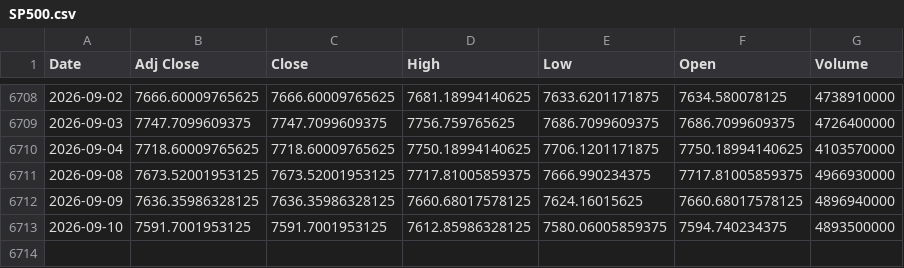
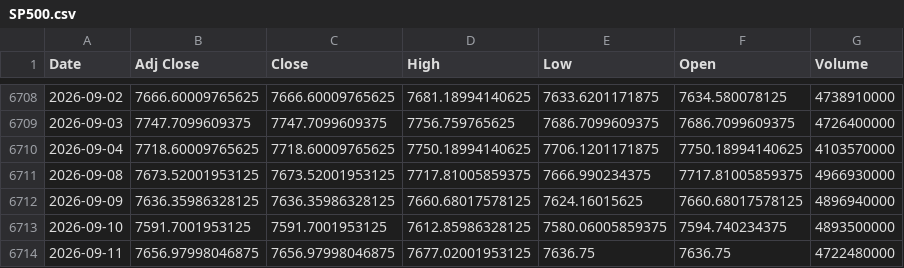
Before and after one commit to ahmed18y/goldmind2, a CSV file: data/raw/04_EXPERIMENTAL/SP500.csv, drawn as a sheet; only a part is shown, gaps mark what is left out; the diff names each change by its address in the sheet, - before the commit and + after, or states it on an @@ line.

```diff
--- a/data/raw/04_EXPERIMENTAL/SP500.csv
+++ b/data/raw/04_EXPERIMENTAL/SP500.csv
+row 6714: 2026-09-11 | 7656.97998046875 | 7656.97998046875 | 7677.02001953125 | 7636.75 | 7636.75 | 4722480000
```
Also changed, not shown: data/processed/price_history.csv, data/raw/01_TARGET/GoldRate24_Egypt_21K.csv, 14 other files.
